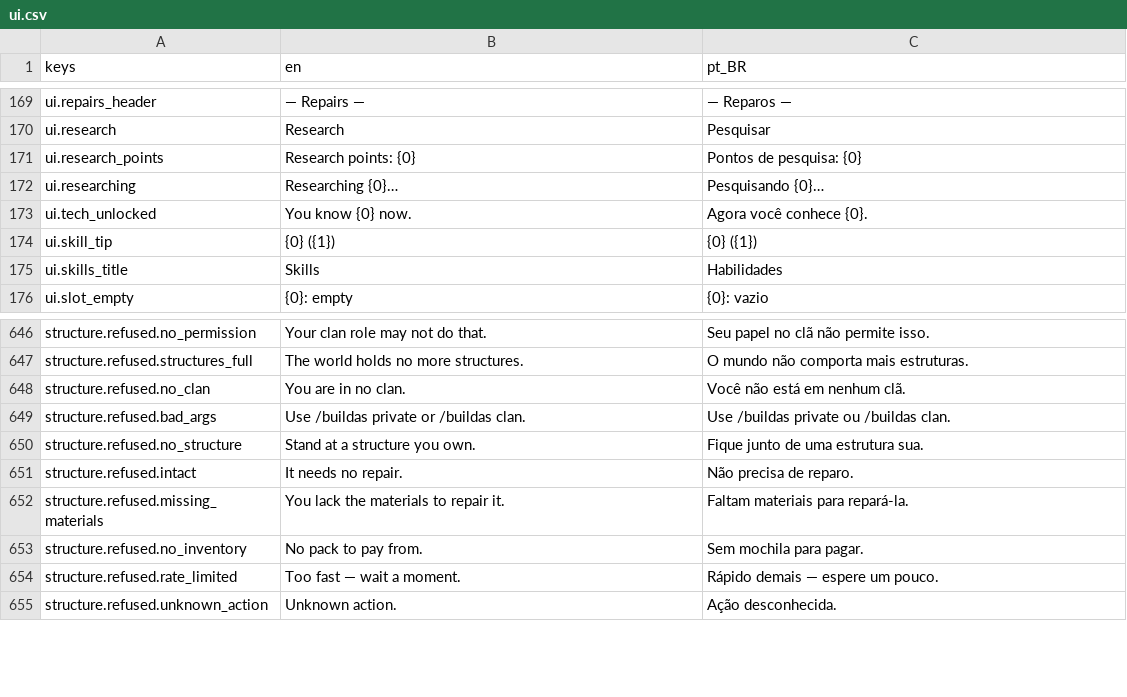
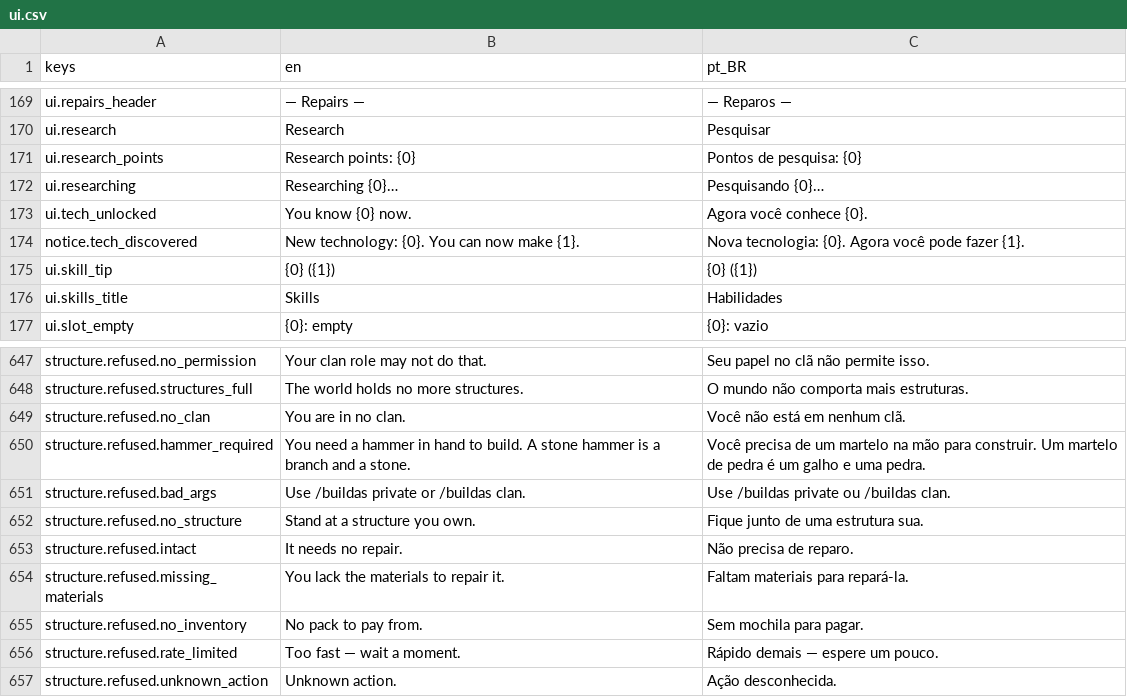
Before and after one commit to Tubaleviao/project-nihon, a CSV file: locale/ui.csv, drawn as a sheet; only a part is shown, gaps mark what is left out; the diff names each change by its address in the sheet, - before the commit and + after, or states it on an @@ line.

```diff
--- a/locale/ui.csv
+++ b/locale/ui.csv
+row 174: notice.tech_discovered | New technology: {0}. You can now make {1}. | Nova tecnologia: {0}. Agora você pode fazer {1}.
+row 650: structure.refused.hammer_required | You need a hammer in hand to build. A stone hammer is a branch and a stone. | Você precisa de um martelo na mão para construir. Um martelo de pedra é um galho e uma pedra.
```
Also changed, not shown: 19 other files.
